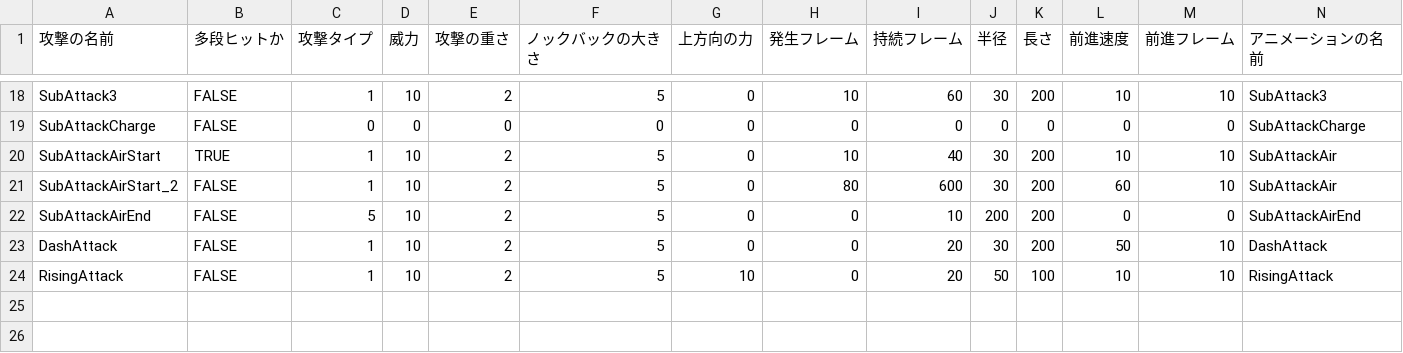
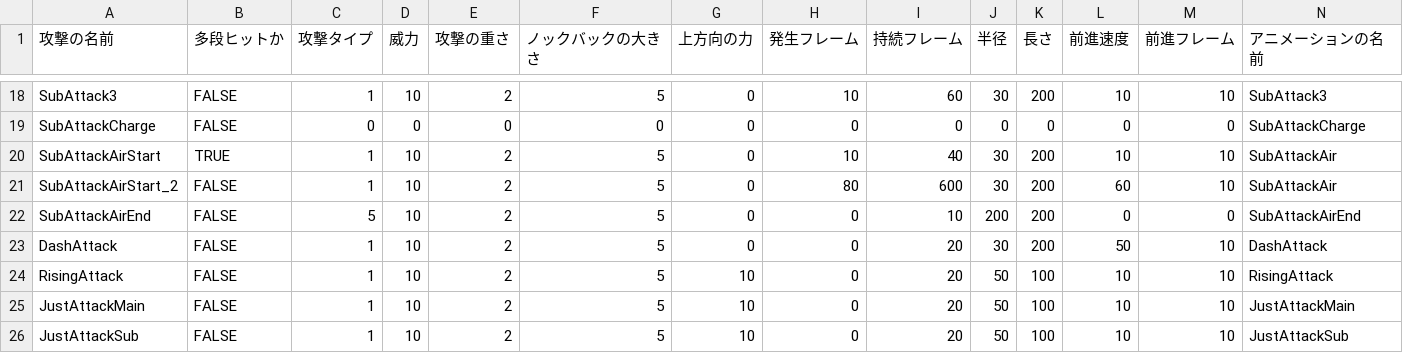
Before and after one commit to lovecap7/NierGame, a CSV file: Project/Data/CSV/Player/PlayerAttackData.csv, drawn as a sheet; only a part is shown, gaps mark what is left out; rows hold the shown columns only; the diff names each change by its address in the sheet, - before the commit and + after, or states it on an @@ line.

```diff
--- a/Project/Data/CSV/Player/PlayerAttackData.csv
+++ b/Project/Data/CSV/Player/PlayerAttackData.csv
+row 25: JustAttackMain | FALSE | 1 | 10 | 2 | 5 | 10 | 0 | 20 | 50 | 100 | 10 | 10 | JustAttackMain
+row 26: JustAttackSub | FALSE | 1 | 10 | 2 | 5 | 10 | 0 | 20 | 50 | 100 | 10 | 10 | JustAttackSub
```
Also changed, not shown: 1 other file.
